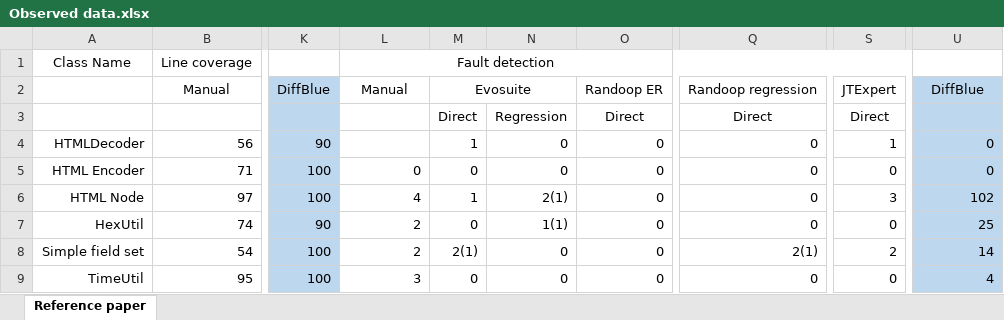
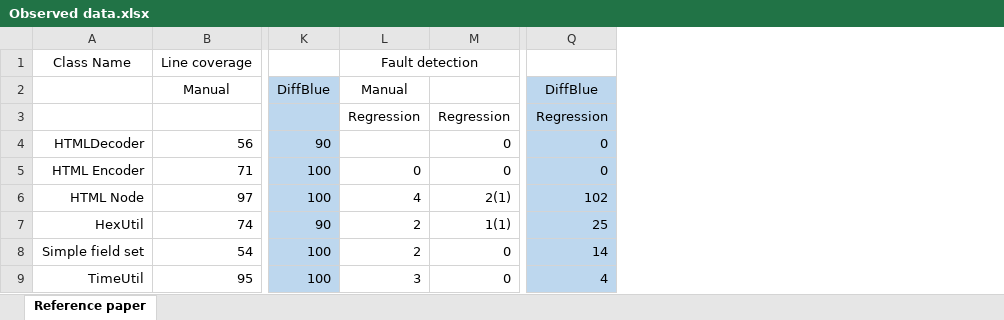
Before and after one commit to sharma-shray/MSR, an Excel workbook: Data/Observed data.xlsx, sheet Reference paper, drawn as a sheet; only a part is shown, gaps mark what is left out; values as stored, in another font and other column widths than the file's, no borders; removed rows and columns are numbered as before the commit, all else as after; the diff names each change by its address in the sheet, - before the commit and + after, or states it on an @@ line.

Commit message:
updates

```diff
--- a/Data/Observed data.xlsx (sheet Reference paper)
+++ b/Data/Observed data.xlsx (sheet Reference paper)
-column M, rows 2-9: Evosuite | Direct | 1 | 0 | 1 | 0 | 2(1) | 0
-column O, rows 2-9: Randoop ER | Direct | 0 | 0 | 0 | 0 | 0 | 0
-column Q, rows 2-9: Randoop regression | Direct | 0 | 0 | 0 | 0 | 2(1) | 0
-column S, rows 2-9: JTExpert | Direct | 1 | 0 | 3 | 0 | 2 | 0
-L3: (empty)
+L3: Regression
-Q3: (empty)
+Q3: Regression
```
